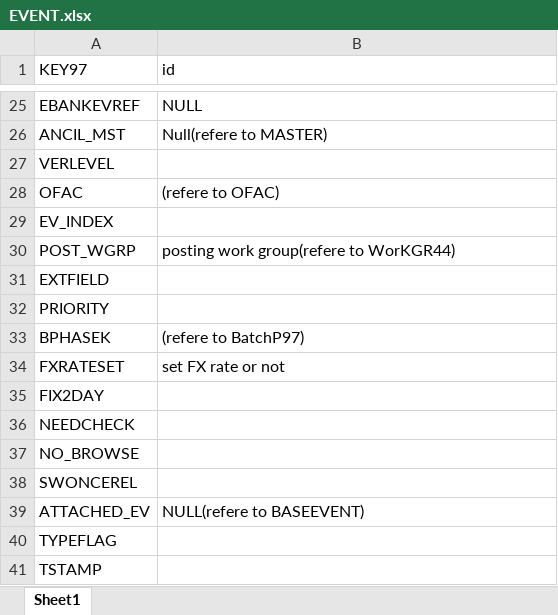
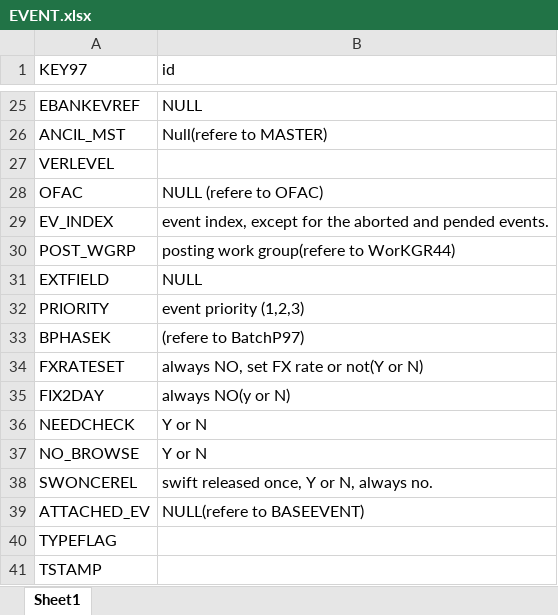
Before and after one commit to mohsen-ebrahem/fol, an Excel workbook: TF_DataMapping/EVENT.xlsx, sheet Sheet1, drawn as a sheet; only a part is shown, gaps mark what is left out; values as stored, in another font and other column widths than the file's, no borders; the diff covers the shown part only; the diff names each change by its address in the sheet, - before the commit and + after, or states it on an @@ line.

```diff
--- a/TF_DataMapping/EVENT.xlsx (sheet Sheet1)
+++ b/TF_DataMapping/EVENT.xlsx (sheet Sheet1)
-B28 (id): (refere to OFAC)
+B28 (id): NULL (refere to OFAC)
-B29 (id): (empty)
+B29 (id): event index, except for the aborted and pended events.
-B31 (id): (empty)
+B31 (id): NULL
-B32 (id): (empty)
+B32 (id): event priority (1,2,3)
-B34 (id): set FX rate or not
+B34 (id): always NO, set FX rate or not(Y or N)
-B35 (id): (empty)
+B35 (id): always NO(y or N)
-B36:B37 (id): (empty)
+B36:B37 (id): Y or N
-B38 (id): (empty)
+B38 (id): swift released once, Y or N, always no.
```
Also changed, not shown: 9 edited cells elsewhere in this sheet, Bug Reports/Export Letter Of Credit Bugs Report.xlsx, Bug Reports/Local Letter Of Guarantee Bugs Report.xlsx, 12 other files.
